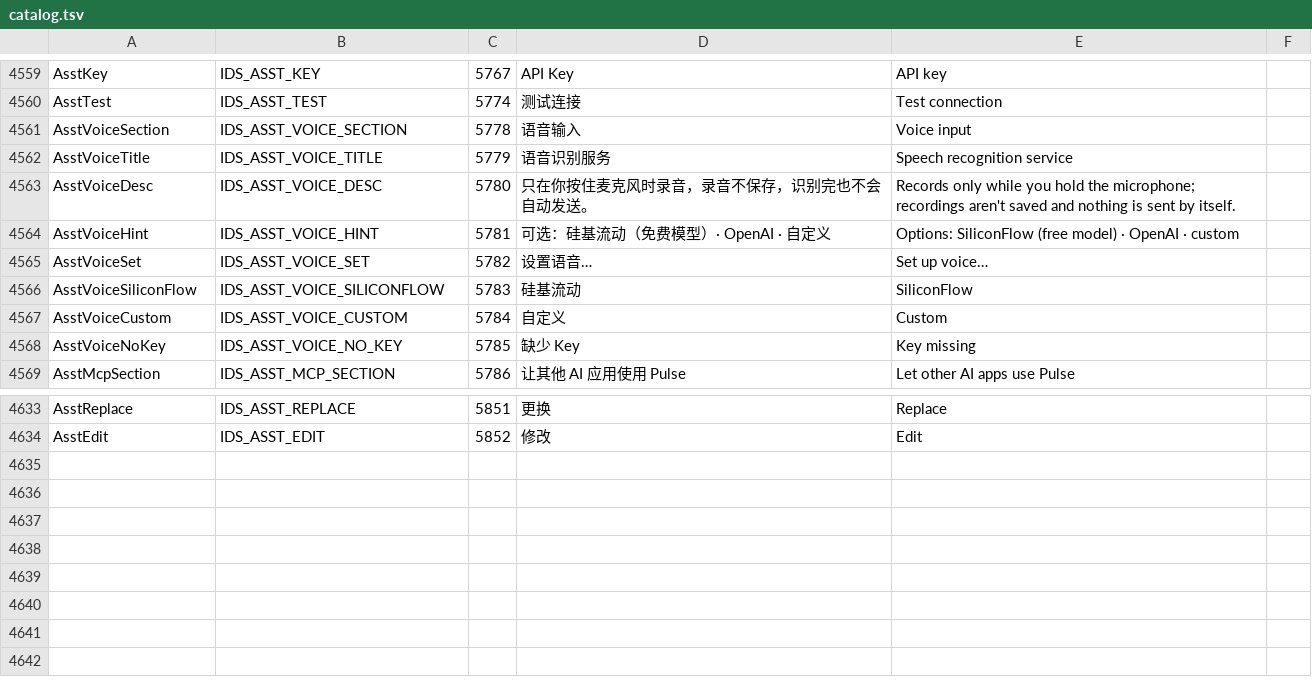
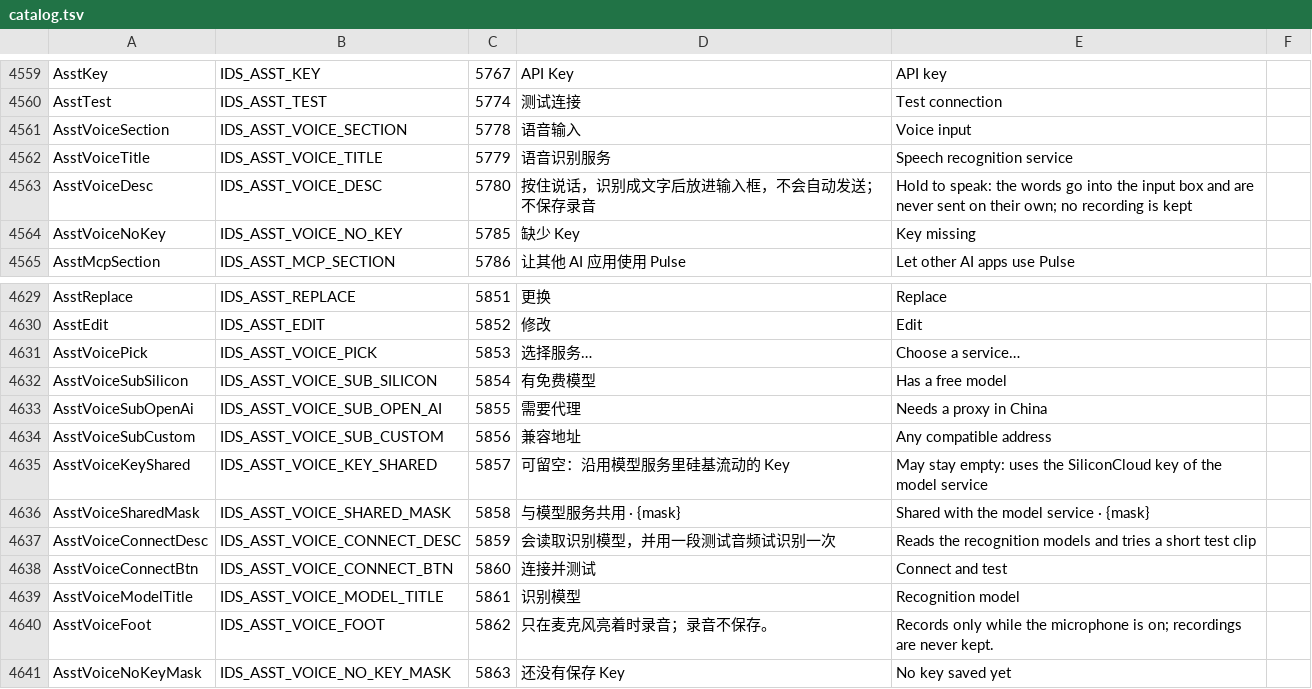
Before and after one commit to jimmgreen/pulse, a TSV file: tools/l10n/catalog.tsv, drawn as a sheet; only a part is shown, gaps mark what is left out.

Commit message:
Move the voice connection into the assistant settings page

```diff
--- a/tools/l10n/catalog.tsv
+++ b/tools/l10n/catalog.tsv
@@ -4562,7 +4562,3 @@ AsstVoiceSection	IDS_ASST_VOICE_SECTION	5778	语音输入	Voice input
 AsstVoiceTitle	IDS_ASST_VOICE_TITLE	5779	语音识别服务	Speech recognition service	
-AsstVoiceDesc	IDS_ASST_VOICE_DESC	5780	只在你按住麦克风时录音，录音不保存，识别完也不会自动发送。	Records only while you hold the microphone; recordings aren't saved and nothing is sent by itself.	
-AsstVoiceHint	IDS_ASST_VOICE_HINT	5781	可选：硅基流动（免费模型）· OpenAI · 自定义	Options: SiliconFlow (free model) · OpenAI · custom	
-AsstVoiceSet	IDS_ASST_VOICE_SET	5782	设置语音…	Set up voice…	
-AsstVoiceSiliconFlow	IDS_ASST_VOICE_SILICONFLOW	5783	硅基流动	SiliconFlow	
-AsstVoiceCustom	IDS_ASST_VOICE_CUSTOM	5784	自定义	Custom	
+AsstVoiceDesc	IDS_ASST_VOICE_DESC	5780	按住说话，识别成文字后放进输入框，不会自动发送；不保存录音	Hold to speak: the words go into the input box and are never sent on their own; no recording is kept	
 AsstVoiceNoKey	IDS_ASST_VOICE_NO_KEY	5785	缺少 Key	Key missing	
@@ -4634 +4630,12 @@ AsstReplace	IDS_ASST_REPLACE	5851	更换	Replace
 AsstEdit	IDS_ASST_EDIT	5852	修改	Edit	
+AsstVoicePick	IDS_ASST_VOICE_PICK	5853	选择服务…	Choose a service…	
+AsstVoiceSubSilicon	IDS_ASST_VOICE_SUB_SILICON	5854	有免费模型	Has a free model	
+AsstVoiceSubOpenAi	IDS_ASST_VOICE_SUB_OPEN_AI	5855	需要代理	Needs a proxy in China	
+AsstVoiceSubCustom	IDS_ASST_VOICE_SUB_CUSTOM	5856	兼容地址	Any compatible address	
+AsstVoiceKeyShared	IDS_ASST_VOICE_KEY_SHARED	5857	可留空：沿用模型服务里硅基流动的 Key	May stay empty: uses the SiliconCloud key of the model service	
+AsstVoiceSharedMask	IDS_ASST_VOICE_SHARED_MASK	5858	与模型服务共用 · {mask}	Shared with the model service · {mask}	
+AsstVoiceConnectDesc	IDS_ASST_VOICE_CONNECT_DESC	5859	会读取识别模型，并用一段测试音频试识别一次	Reads the recognition models and tries a short test clip	
+AsstVoiceConnectBtn	IDS_ASST_VOICE_CONNECT_BTN	5860	连接并测试	Connect and test	
+AsstVoiceModelTitle	IDS_ASST_VOICE_MODEL_TITLE	5861	识别模型	Recognition model	
+AsstVoiceFoot	IDS_ASST_VOICE_FOOT	5862	只在麦克风亮着时录音；录音不保存。	Records only while the microphone is on; recordings are never kept.	
+AsstVoiceNoKeyMask	IDS_ASST_VOICE_NO_KEY_MASK	5863	还没有保存 Key	No key saved yet	
```
Also changed, not shown: 13 other files.
